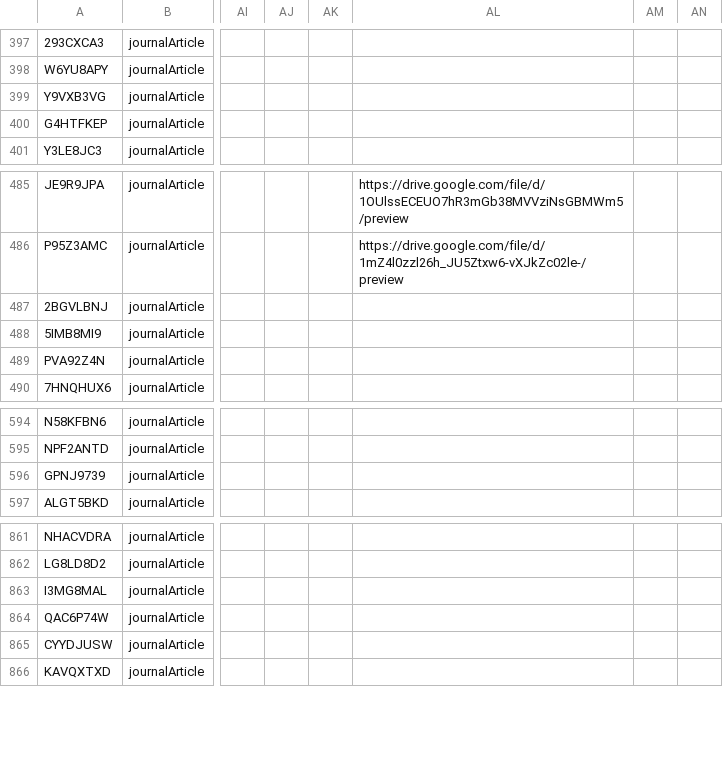
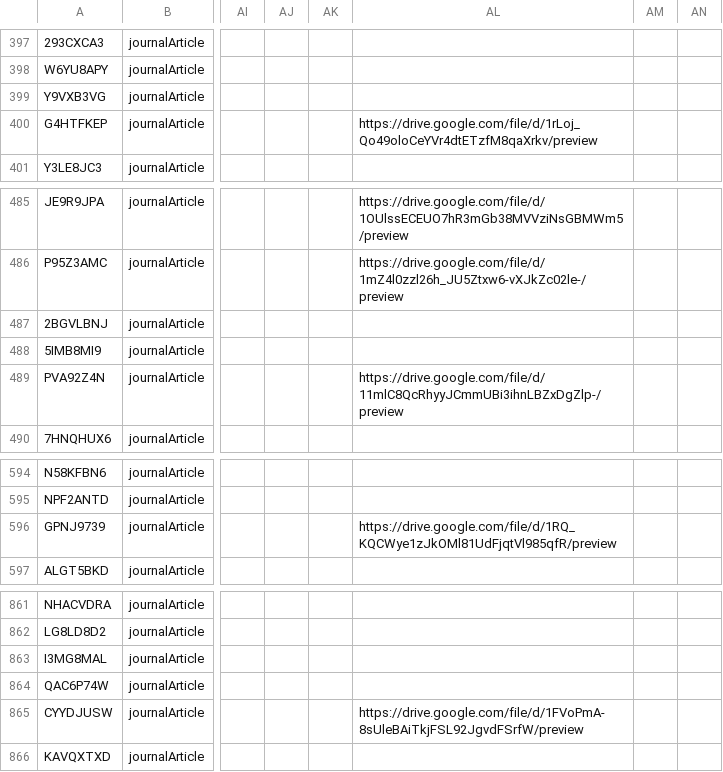
Before and after one commit to invern/database-teologia, a CSV file: database.csv, drawn as a sheet; only a part is shown, gaps mark what is left out; the diff covers the shown part only; the diff names each change by its address in the sheet, - before the commit and + after, or states it on an @@ line.

```diff
--- a/database.csv
+++ b/database.csv
-AL400: (empty)
+AL400: https://drive.google.com/file/d/1rLoj_Qo49oloCeYVr4dtETzfM8qaXrkv/preview
-AL489: (empty)
+AL489: https://drive.google.com/file/d/11mlC8QcRhyyJCmmUBi3ihnLBZxDgZlp-/preview
-AL596: (empty)
+AL596: https://drive.google.com/file/d/1RQ_KQCWye1zJkOMl81UdFjqtVl985qfR/preview
-AL865: (empty)
+AL865: https://drive.google.com/file/d/1FVoPmA-8sUleBAiTkjFSL92JgvdFSrfW/preview
```
Also changed, not shown: 8 edited cells elsewhere in this file.
